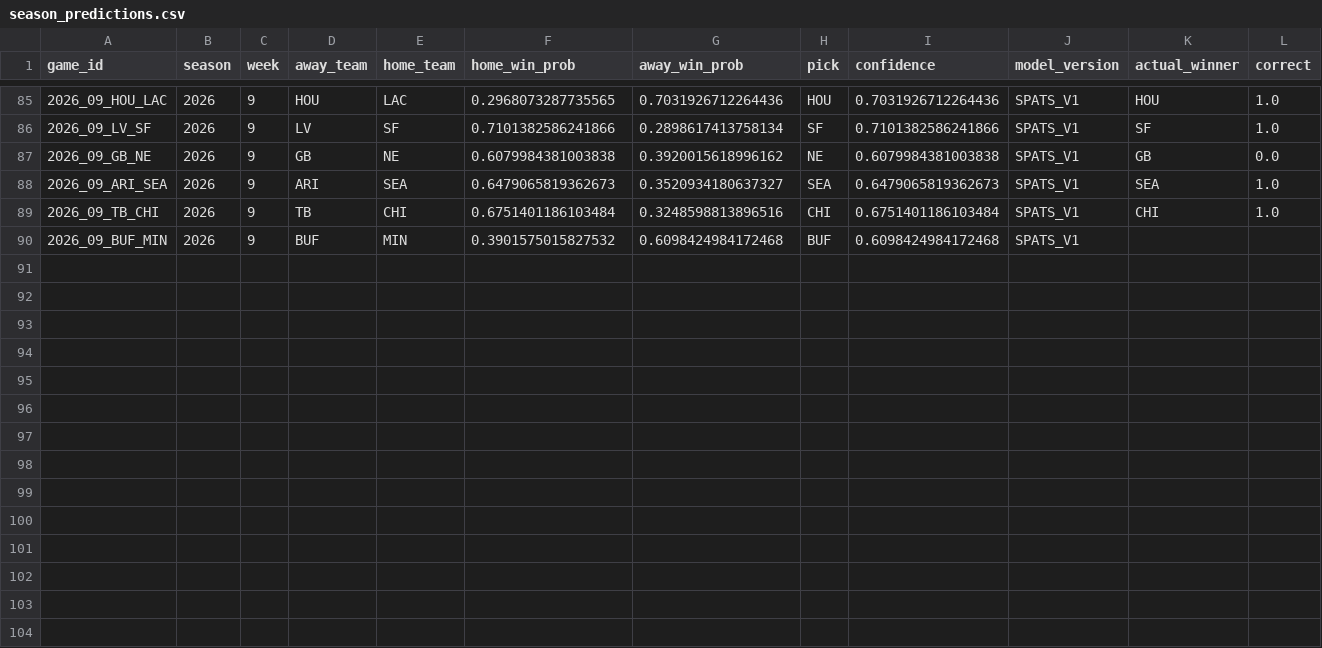
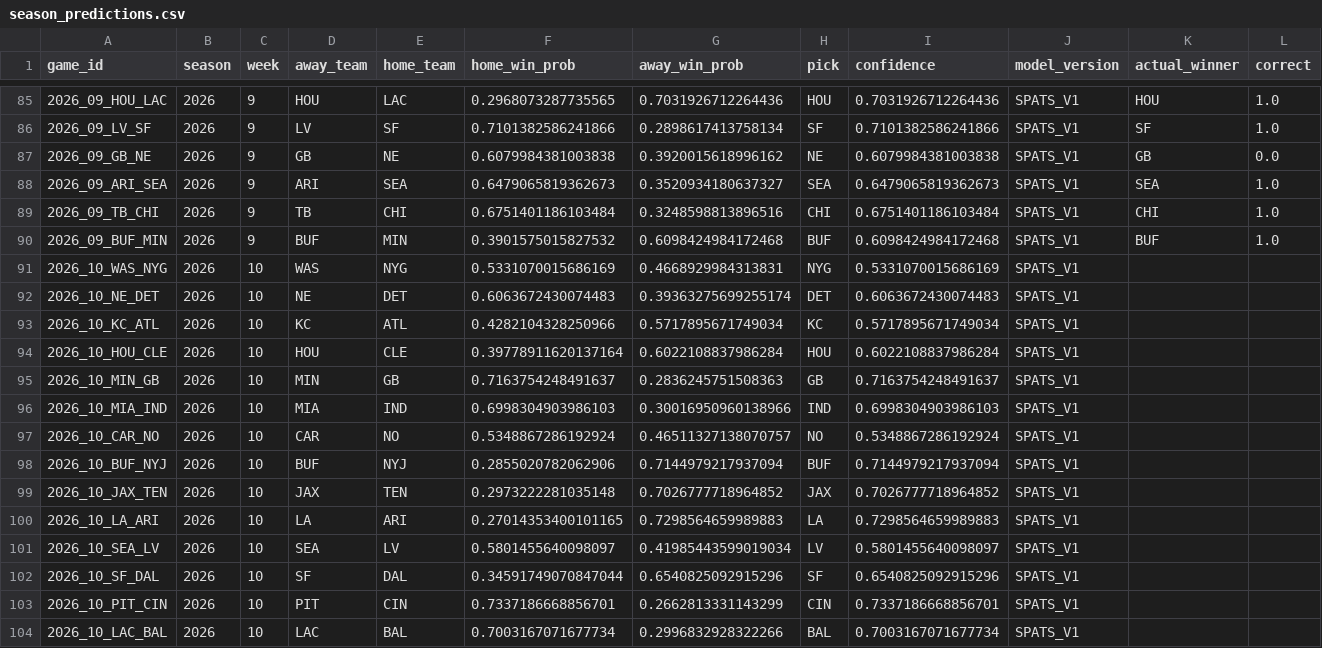
Before and after one commit to capitalareabasketballnetwork-cmyk/SPATS-NFL-MODEL, a CSV file: live/season_predictions.csv, drawn as a sheet; only a part is shown, gaps mark what is left out.

```diff
--- a/live/season_predictions.csv
+++ b/live/season_predictions.csv
@@ -89,2 +89,16 @@ game_id,season,week,away_team,home_team,home_win_prob,away_win_prob,pick,confide
 2026_09_TB_CHI,2026,9,TB,CHI,0.6751401186103484,0.3248598813896516,CHI,0.6751401186103484,SPATS_V1,CHI,1.0
-2026_09_BUF_MIN,2026,9,BUF,MIN,0.3901575015827532,0.6098424984172468,BUF,0.6098424984172468,SPATS_V1,,
+2026_09_BUF_MIN,2026,9,BUF,MIN,0.3901575015827532,0.6098424984172468,BUF,0.6098424984172468,SPATS_V1,BUF,1.0
+2026_10_WAS_NYG,2026,10,WAS,NYG,0.5331070015686169,0.4668929984313831,NYG,0.5331070015686169,SPATS_V1,,
+2026_10_NE_DET,2026,10,NE,DET,0.6063672430074483,0.39363275699255174,DET,0.6063672430074483,SPATS_V1,,
+2026_10_KC_ATL,2026,10,KC,ATL,0.4282104328250966,0.5717895671749034,KC,0.5717895671749034,SPATS_V1,,
+2026_10_HOU_CLE,2026,10,HOU,CLE,0.39778911620137164,0.6022108837986284,HOU,0.6022108837986284,SPATS_V1,,
+2026_10_MIN_GB,2026,10,MIN,GB,0.7163754248491637,0.2836245751508363,GB,0.7163754248491637,SPATS_V1,,
+2026_10_MIA_IND,2026,10,MIA,IND,0.6998304903986103,0.30016950960138966,IND,0.6998304903986103,SPATS_V1,,
+2026_10_CAR_NO,2026,10,CAR,NO,0.5348867286192924,0.46511327138070757,NO,0.5348867286192924,SPATS_V1,,
+2026_10_BUF_NYJ,2026,10,BUF,NYJ,0.2855020782062906,0.7144979217937094,BUF,0.7144979217937094,SPATS_V1,,
+2026_10_JAX_TEN,2026,10,JAX,TEN,0.2973222281035148,0.7026777718964852,JAX,0.7026777718964852,SPATS_V1,,
+2026_10_LA_ARI,2026,10,LA,ARI,0.27014353400101165,0.7298564659989883,LA,0.7298564659989883,SPATS_V1,,
+2026_10_SEA_LV,2026,10,SEA,LV,0.5801455640098097,0.41985443599019034,LV,0.5801455640098097,SPATS_V1,,
+2026_10_SF_DAL,2026,10,SF,DAL,0.34591749070847044,0.6540825092915296,SF,0.6540825092915296,SPATS_V1,,
+2026_10_PIT_CIN,2026,10,PIT,CIN,0.7337186668856701,0.2662813331143299,CIN,0.7337186668856701,SPATS_V1,,
+2026_10_LAC_BAL,2026,10,LAC,BAL,0.7003167071677734,0.2996832928322266,BAL,0.7003167071677734,SPATS_V1,,
```
Also changed, not shown: live/current_team_profiles.csv, live/upcoming_predictions.csv, 1 other file.
